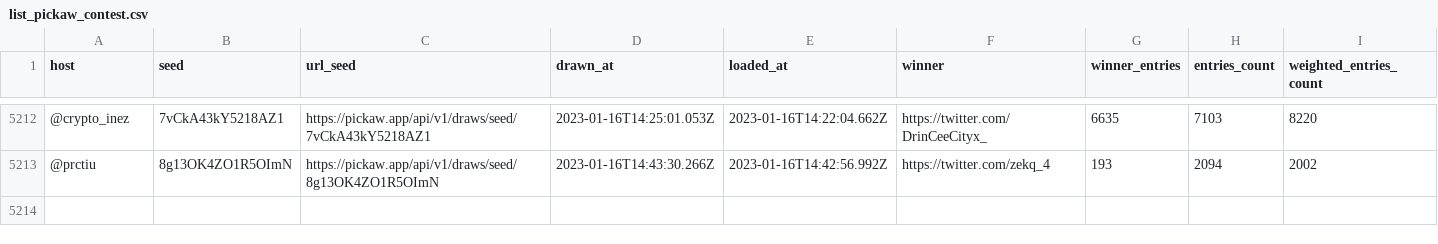
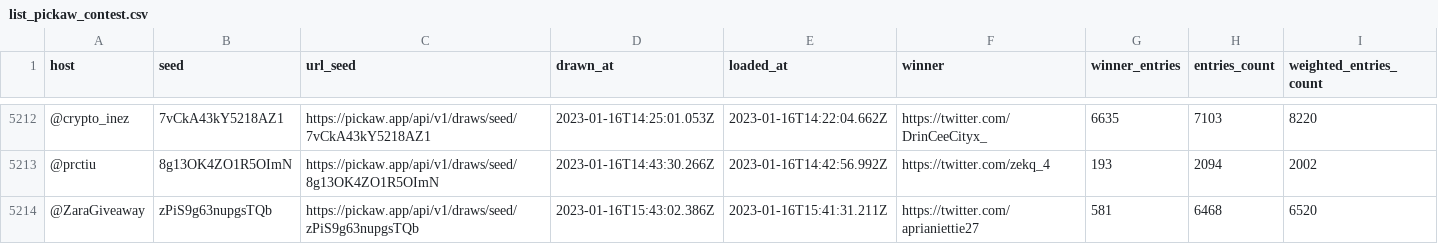
Before and after one commit to ilham-mukti/pickaw_analysis, a CSV file: list_pickaw_contest.csv, drawn as a sheet; only a part is shown, gaps mark what is left out; rows hold the shown columns only; the diff names each change by its address in the sheet, - before the commit and + after, or states it on an @@ line.

```diff
--- a/list_pickaw_contest.csv
+++ b/list_pickaw_contest.csv
+row 5214: @ZaraGiveaway | zPiS9g63nupgsTQb | https://pickaw.app/api/v1/draws/seed/zPiS9g63nupgsTQb | 2023-01-16T15:43:02.386Z | 2023-01-16T15:41:31.211Z | https://twitter.com/aprianiettie27 | 581 | 6468 | 6520
```
Also changed, not shown: 2 other files.
